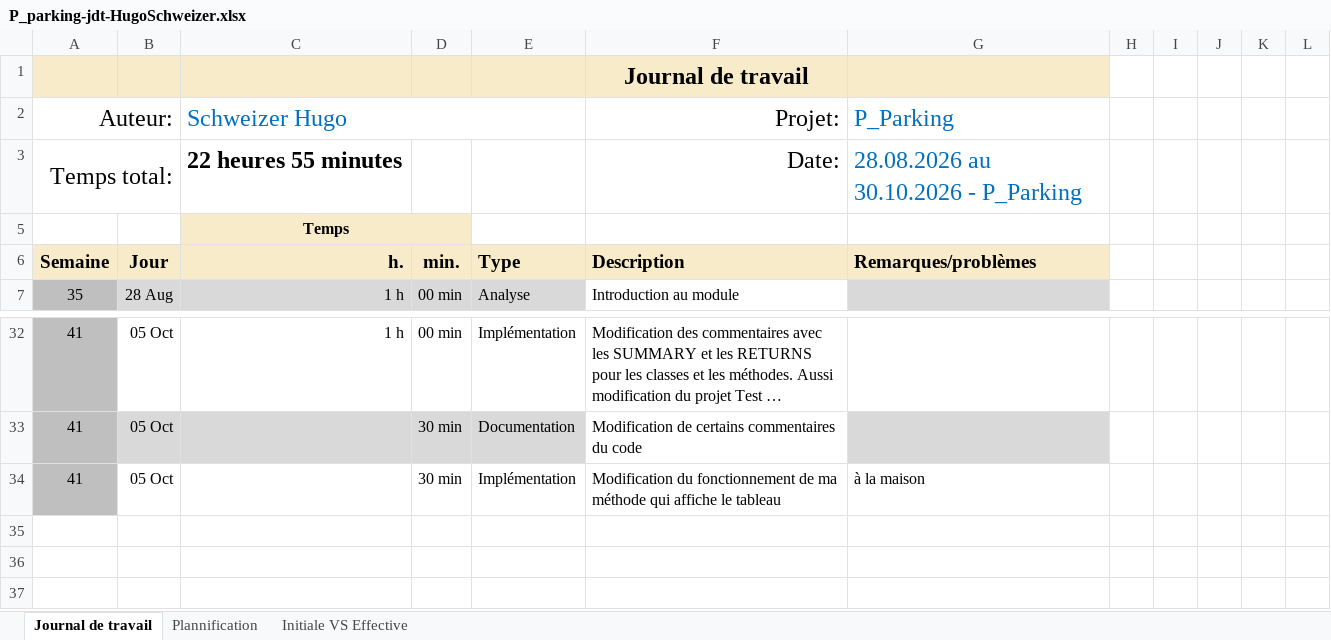
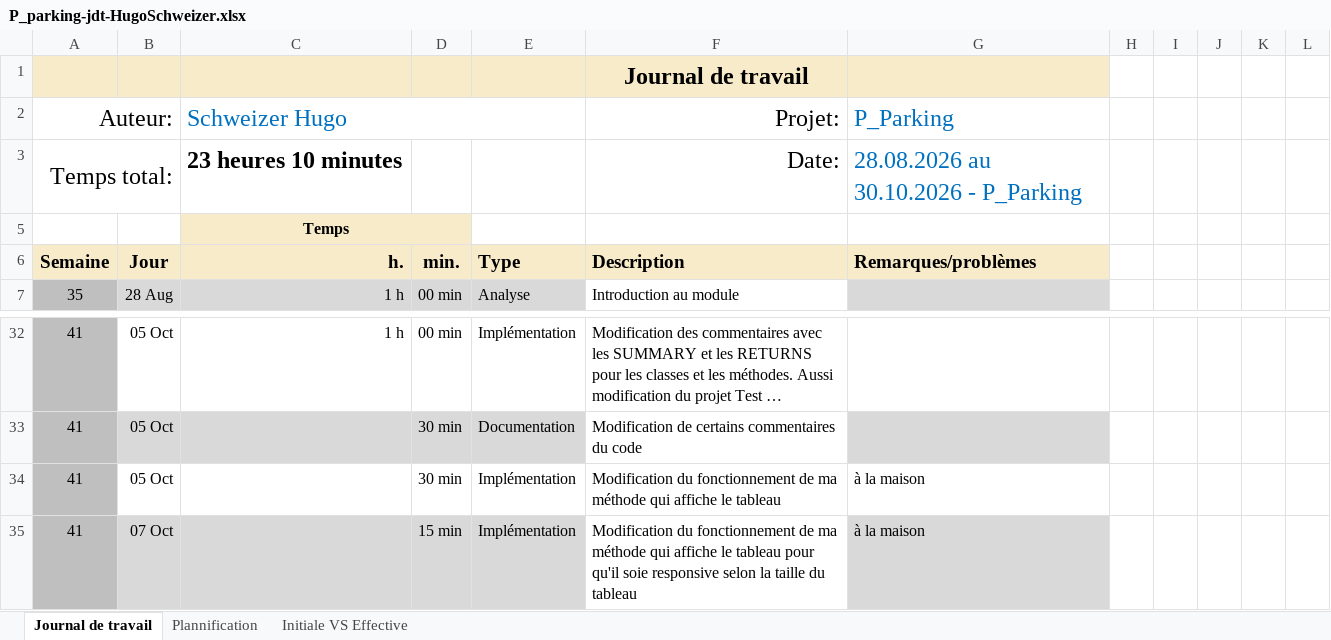
Before and after one commit to HOPPhugo/P_Parking, an Excel workbook: fichiers/P_parking-jdt-HugoSchweizer.xlsx, sheet Journal de travail, drawn as a sheet; only a part is shown, gaps mark what is left out; long unchanged cells end in …; values as stored, in another font and other column widths than the file's, no borders; conditional formats and table styles not drawn; the diff names each change by its address in the sheet, - before the commit and + after, or states it on an @@ line.

Commit message:
refactor(ShowTable) : Modification du fonctionnement de ma méthode qui affiche le tableau pour qu'il soie responsive selon la taille du tableau

```diff
--- a/fichiers/P_parking-jdt-HugoSchweizer.xlsx (sheet Journal de travail)
+++ b/fichiers/P_parking-jdt-HugoSchweizer.xlsx (sheet Journal de travail)
-C3 (Schweizer Hugo): 22 heures 55 minutes
+C3 (Schweizer Hugo): 23 heures 10 minutes
+row 35: 41 | 07 Oct |  | 15 min | Implémentation | Modification du fonctionnement de ma méthode qui affiche le tableau pour qu'il soie responsive selon la taille du tableau | à la maison
```
Also changed, not shown: sheet Plannification, hidden cells, charts or pictures, 12 other files.
